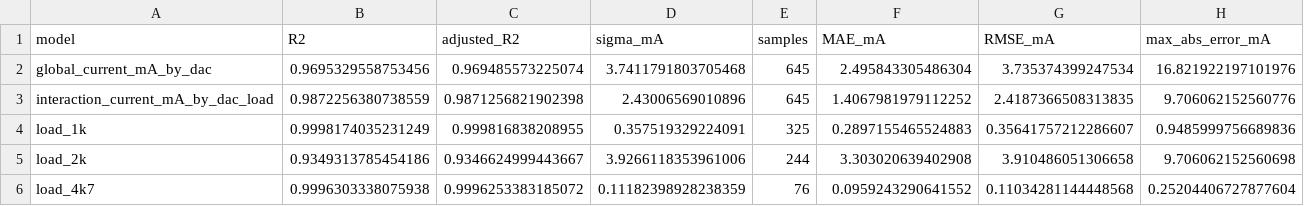
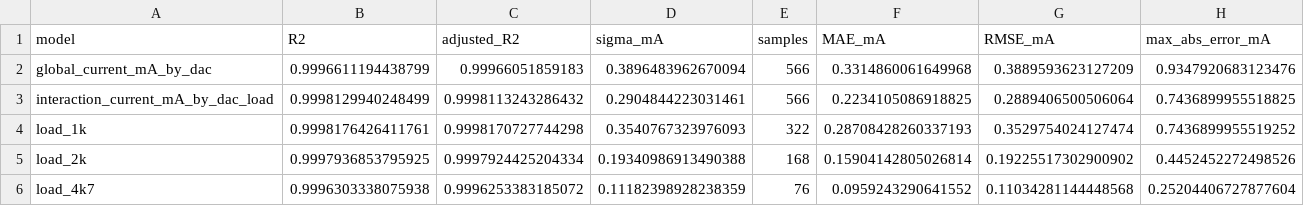
Before and after one commit to import-tiago/FEI, a CSV file: MSc/PME406/1.Analysis/tables/prediction_error_summary.csv, drawn as a sheet.

```diff
--- a/MSc/PME406/1.Analysis/tables/prediction_error_summary.csv
+++ b/MSc/PME406/1.Analysis/tables/prediction_error_summary.csv
@@ -1,6 +1,6 @@
 model,R2,adjusted_R2,sigma_mA,samples,MAE_mA,RMSE_mA,max_abs_error_mA
-global_current_mA_by_dac,0.9695329558753456,0.969485573225074,3.7411791803705468,645,2.495843305486304,3.735374399247534,16.821922197101976
-interaction_current_mA_by_dac_load,0.9872256380738559,0.9871256821902398,2.43006569010896,645,1.4067981979112252,2.4187366508313835,9.706062152560776
-load_1k,0.9998174035231249,0.999816838208955,0.357519329224091,325,0.2897155465524883,0.35641757212286607,0.9485999756689836
-load_2k,0.9349313785454186,0.9346624999443667,3.9266118353961006,244,3.303020639402908,3.910486051306658,9.706062152560698
+global_current_mA_by_dac,0.9996611194438799,0.99966051859183,0.3896483962670094,566,0.3314860061649968,0.3889593623127209,0.9347920683123476
+interaction_current_mA_by_dac_load,0.9998129940248499,0.9998113243286432,0.2904844223031461,566,0.2234105086918825,0.2889406500506064,0.7436899955518825
+load_1k,0.9998176426411761,0.9998170727744298,0.3540767323976093,322,0.28708428260337193,0.3529754024127474,0.7436899955519252
+load_2k,0.9997936853795925,0.9997924425204334,0.19340986913490388,168,0.15904142805026814,0.19225517302900902,0.4452452272498526
 load_4k7,0.9996303338075938,0.9996253383185072,0.11182398928238359,76,0.0959243290641552,0.11034281144448568,0.25204406727877604
```
Also changed, not shown: MSc/PME406/1.Analysis/tables/block_cv_folds.csv, MSc/PME406/1.Analysis/tables/block_cv_summary.csv, 30 other files.
